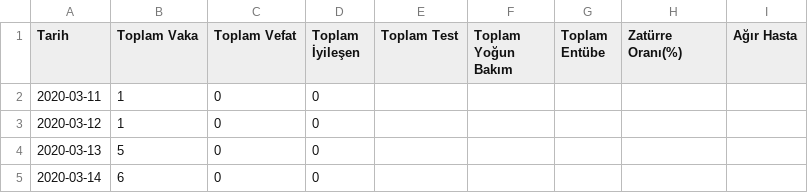
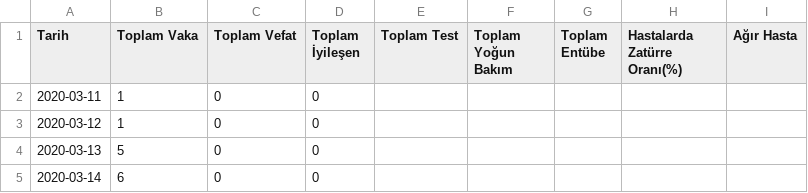
Before and after one commit to toUpperCase78/covid19-turkiye, a CSV file: covid_19_turkiye_2020_08_02.csv, drawn as a sheet; only a part is shown.

Commit message:
TR Koronavirüs Veri Seti (2 Ağustos 2020)

```diff
--- a/covid_19_turkiye_2020_08_02.csv
+++ b/covid_19_turkiye_2020_08_02.csv
@@ -1,2 +1,2 @@
-Tarih,Toplam Vaka,Toplam Vefat,Toplam İyileşen,Toplam Test,Toplam Yoğun Bakım,Toplam Entübe,Zatürre Oranı(%),Ağır Hasta
+Tarih,Toplam Vaka,Toplam Vefat,Toplam İyileşen,Toplam Test,Toplam Yoğun Bakım,Toplam Entübe,Hastalarda Zatürre Oranı(%),Ağır Hasta
 2020-03-11,1,0,0,,,,,
```
